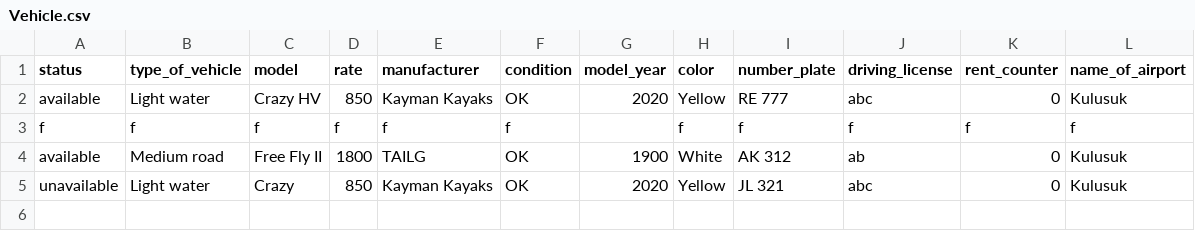
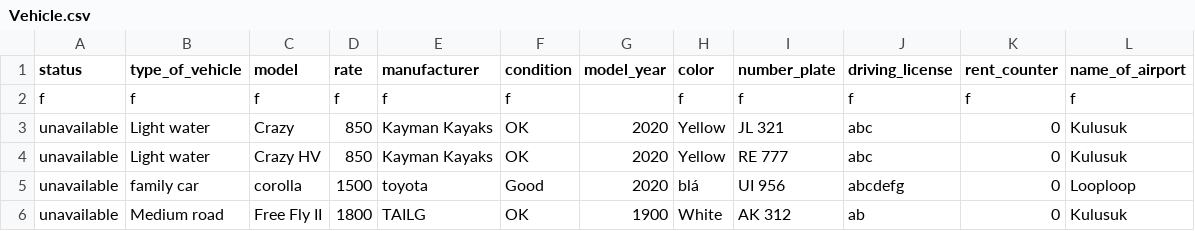
Before and after one commit to Boggi-Jones/Verklegt-Namskeid1, a CSV file: TheProgram/Data/data/Vehicle.csv, drawn as a sheet; removed rows and columns are numbered as before the commit, all else as after; the diff names each change by its address in the sheet, - before the commit and + after, or states it on an @@ line.

```diff
--- a/TheProgram/Data/data/Vehicle.csv
+++ b/TheProgram/Data/data/Vehicle.csv
-row 2: available | Light water | Crazy HV | 850 | Kayman Kayaks | OK | 2020 | Yellow | RE 777 | abc | 0 | Kulusuk
-row 4: available | Medium road | Free Fly II | 1800 | TAILG | OK | 1900 | White | AK 312 | ab | 0 | Kulusuk
+row 4: unavailable | Light water | Crazy HV | 850 | Kayman Kayaks | OK | 2020 | Yellow | RE 777 | abc | 0 | Kulusuk
+row 5: unavailable | family car | corolla | 1500 | toyota | Good | 2020 | blá | UI 956 | abcdefg | 0 | Looploop
+row 6: unavailable | Medium road | Free Fly II | 1800 | TAILG | OK | 1900 | White | AK 312 | ab | 0 | Kulusuk
```
Also changed, not shown: TheProgram/Data/data/Contract.csv, 4 other files.
